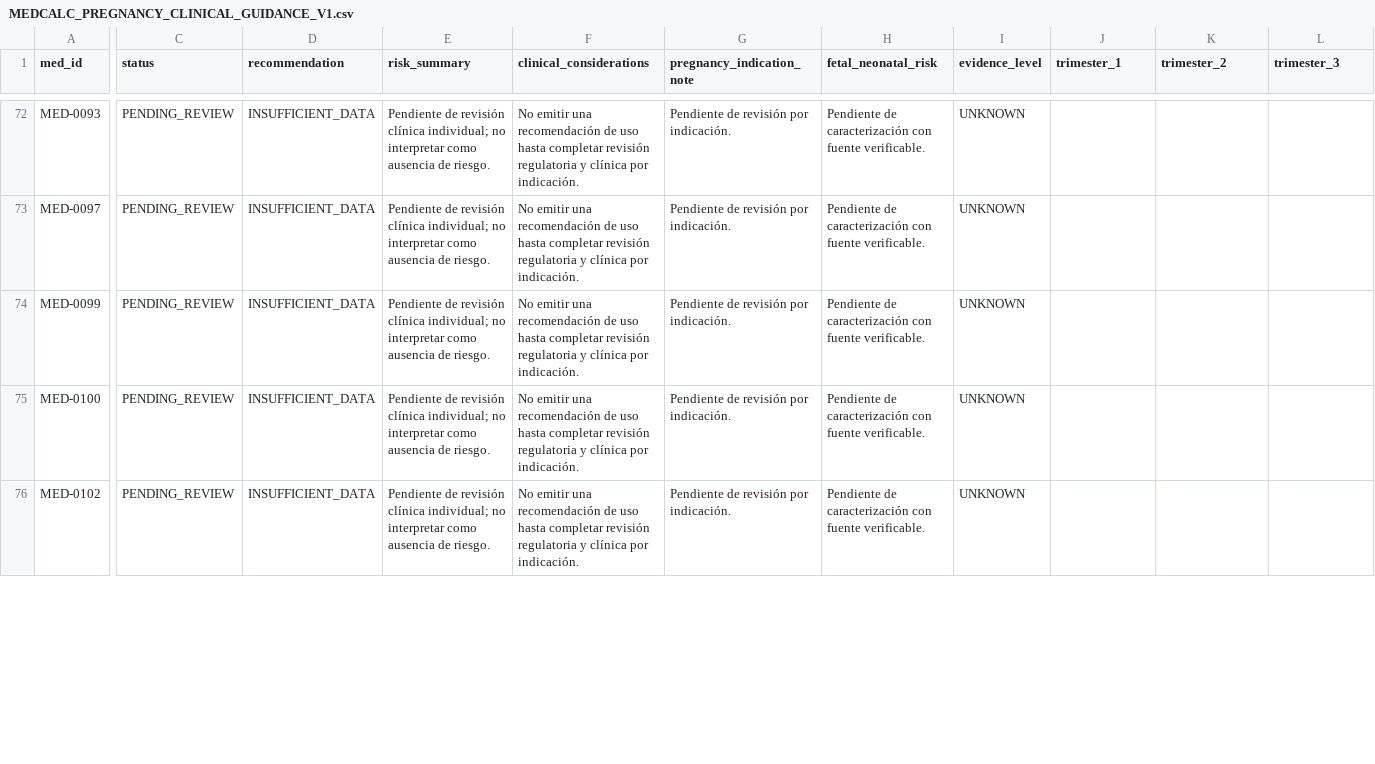
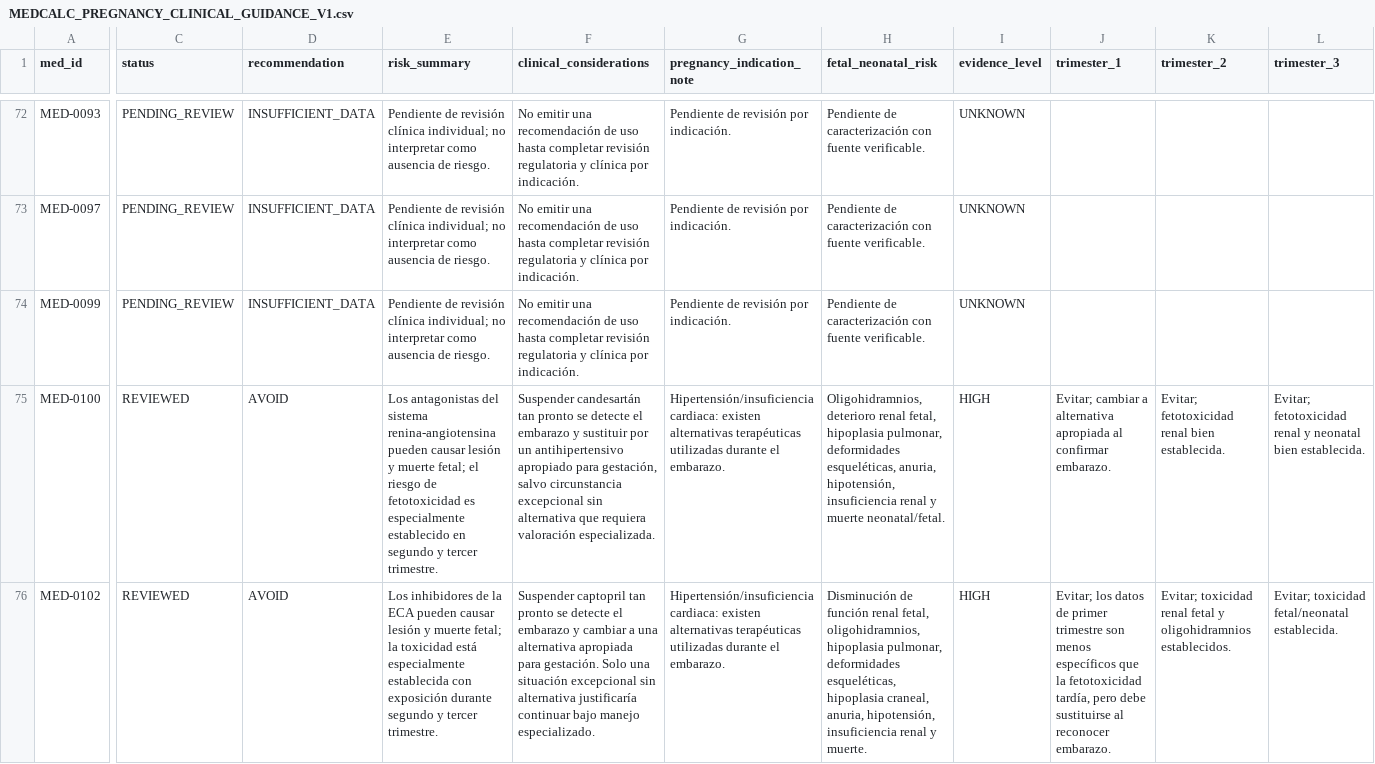
Before and after one commit to comincinieric56-maker/medcalc-clinico, a CSV file: MEDCALC_PREGNANCY_CLINICAL_GUIDANCE_V1.csv, drawn as a sheet; only a part is shown, gaps mark what is left out; the diff covers the shown part only; the diff names each change by its address in the sheet, - before the commit and + after, or states it on an @@ line.

Commit message:
Review pregnancy guidance for candesartan captopril carbamazepine

```diff
--- a/MEDCALC_PREGNANCY_CLINICAL_GUIDANCE_V1.csv
+++ b/MEDCALC_PREGNANCY_CLINICAL_GUIDANCE_V1.csv
-C75:C76 (status): PENDING_REVIEW
+C75:C76 (status): REVIEWED
-D75:D76 (recommendation): INSUFFICIENT_DATA
+D75:D76 (recommendation): AVOID
-E75 (risk_summary): Pendiente de revisión clínica individual; no interpretar como ausencia de riesgo.
+E75 (risk_summary): Los antagonistas del sistema renina-angiotensina pueden causar lesión y muerte fetal; el riesgo de fetotoxicidad es especialmente establecido en segundo y tercer trimestre.
-F75 (clinical_considerations): No emitir una recomendación de uso hasta completar revisión regulatoria y clínica por indicación.
+F75 (clinical_considerations): Suspender candesartán tan pronto se detecte el embarazo y sustituir por un antihipertensivo apropiado para gestación, salvo circunstancia excepcional sin alternativa que requiera valoración especializada.
-G75:G76 (pregnancy_indication_note): Pendiente de revisión por indicación.
+G75:G76 (pregnancy_indication_note): Hipertensión/insuficiencia cardiaca: existen alternativas terapéuticas utilizadas durante el embarazo.
-H75 (fetal_neonatal_risk): Pendiente de caracterización con fuente verificable.
+H75 (fetal_neonatal_risk): Oligohidramnios, deterioro renal fetal, hipoplasia pulmonar, deformidades esqueléticas, anuria, hipotensión, insuficiencia renal y muerte neonatal/fetal.
-I75:I76 (evidence_level): UNKNOWN
+I75:I76 (evidence_level): HIGH
-J75 (trimester_1): (empty)
+J75 (trimester_1): Evitar; cambiar a alternativa apropiada al confirmar embarazo.
-K75 (trimester_2): (empty)
+K75 (trimester_2): Evitar; fetotoxicidad renal bien establecida.
-L75 (trimester_3): (empty)
+L75 (trimester_3): Evitar; fetotoxicidad renal y neonatal bien establecida.
-E76 (risk_summary): Pendiente de revisión clínica individual; no interpretar como ausencia de riesgo.
+E76 (risk_summary): Los inhibidores de la ECA pueden causar lesión y muerte fetal; la toxicidad está especialmente establecida con exposición durante segundo y tercer trimestre.
-F76 (clinical_considerations): No emitir una recomendación de uso hasta completar revisión regulatoria y clínica por indicación.
+F76 (clinical_considerations): Suspender captopril tan pronto se detecte el embarazo y cambiar a una alternativa apropiada para gestación. Solo una situación excepcional sin alternativa justificaría continuar bajo manejo especializado.
-H76 (fetal_neonatal_risk): Pendiente de caracterización con fuente verificable.
+H76 (fetal_neonatal_risk): Disminución de función renal fetal, oligohidramnios, hipoplasia pulmonar, deformidades esqueléticas, hipoplasia craneal, anuria, hipotensión, insuficiencia renal y muerte.
-J76 (trimester_1): (empty)
+J76 (trimester_1): Evitar; los datos de primer trimestre son menos específicos que la fetotoxicidad tardía, pero debe sustituirse al reconocer embarazo.
-K76 (trimester_2): (empty)
+K76 (trimester_2): Evitar; toxicidad renal fetal y oligohidramnios establecidos.
-L76 (trimester_3): (empty)
+L76 (trimester_3): Evitar; toxicidad fetal/neonatal establecida.
```
Also changed, not shown: 16 edited cells elsewhere in this file.
